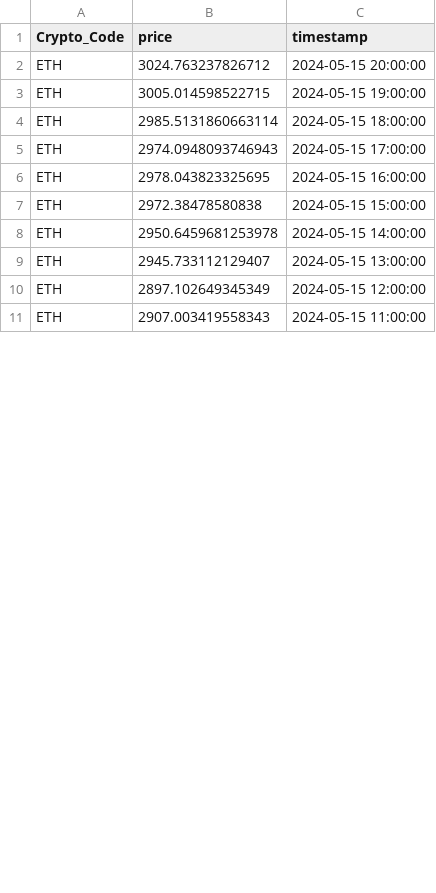
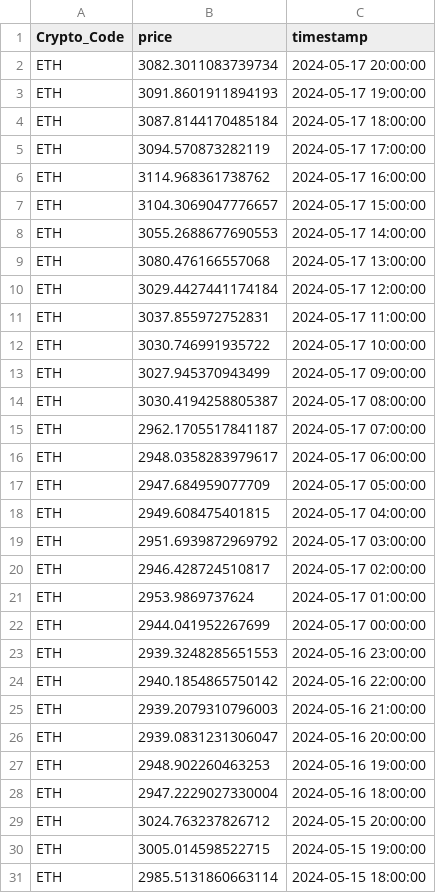
Before and after one commit to thuerand/Gruppenarbeit_ADS, a CSV file: data_cryptocurrency_rate/ETH_hourly_data.csv, drawn as a sheet; only a part is shown; the shorter side is filled out with more unchanged rows; the diff covers the shown part only; the diff names each change by its address in the sheet, - before the commit and + after, or states it on an @@ line.

```diff
--- a/data_cryptocurrency_rate/ETH_hourly_data.csv
+++ b/data_cryptocurrency_rate/ETH_hourly_data.csv
+row 2: ETH | 3082.3011083739734 | 2024-05-17 20:00:00
+row 3: ETH | 3091.8601911894193 | 2024-05-17 19:00:00
+row 4: ETH | 3087.8144170485184 | 2024-05-17 18:00:00
+row 5: ETH | 3094.570873282119 | 2024-05-17 17:00:00
+row 6: ETH | 3114.968361738762 | 2024-05-17 16:00:00
+row 7: ETH | 3104.3069047776657 | 2024-05-17 15:00:00
+row 8: ETH | 3055.2688677690553 | 2024-05-17 14:00:00
+row 9: ETH | 3080.476166557068 | 2024-05-17 13:00:00
+row 10: ETH | 3029.4427441174184 | 2024-05-17 12:00:00
+row 11: ETH | 3037.855972752831 | 2024-05-17 11:00:00
+row 12: ETH | 3030.746991935722 | 2024-05-17 10:00:00
+row 13: ETH | 3027.945370943499 | 2024-05-17 09:00:00
+row 14: ETH | 3030.4194258805387 | 2024-05-17 08:00:00
+row 15: ETH | 2962.1705517841187 | 2024-05-17 07:00:00
+row 16: ETH | 2948.0358283979617 | 2024-05-17 06:00:00
+row 17: ETH | 2947.684959077709 | 2024-05-17 05:00:00
+row 18: ETH | 2949.608475401815 | 2024-05-17 04:00:00
+row 19: ETH | 2951.6939872969792 | 2024-05-17 03:00:00
+row 20: ETH | 2946.428724510817 | 2024-05-17 02:00:00
+row 21: ETH | 2953.9869737624 | 2024-05-17 01:00:00
+row 22: ETH | 2944.041952267699 | 2024-05-17 00:00:00
+row 23: ETH | 2939.3248285651553 | 2024-05-16 23:00:00
+row 24: ETH | 2940.1854865750142 | 2024-05-16 22:00:00
+row 25: ETH | 2939.2079310796003 | 2024-05-16 21:00:00
+row 26: ETH | 2939.0831231306047 | 2024-05-16 20:00:00
+row 27: ETH | 2948.902260463253 | 2024-05-16 19:00:00
+row 28: ETH | 2947.2229027330004 | 2024-05-16 18:00:00
```
Also changed, not shown: 2 edited cells elsewhere in this file, Data_cryptonews/BTC_cryptonews.csv, data_cryptocurrency_rate/BNB_hourly_data.csv, 20 other files.
